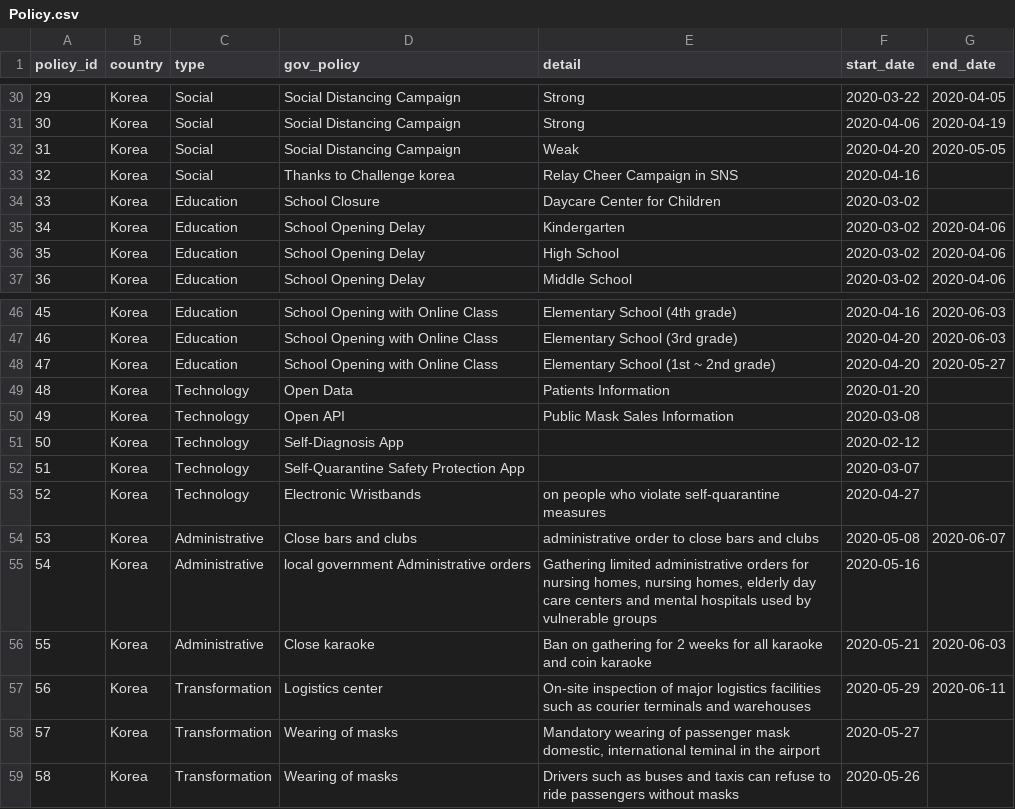
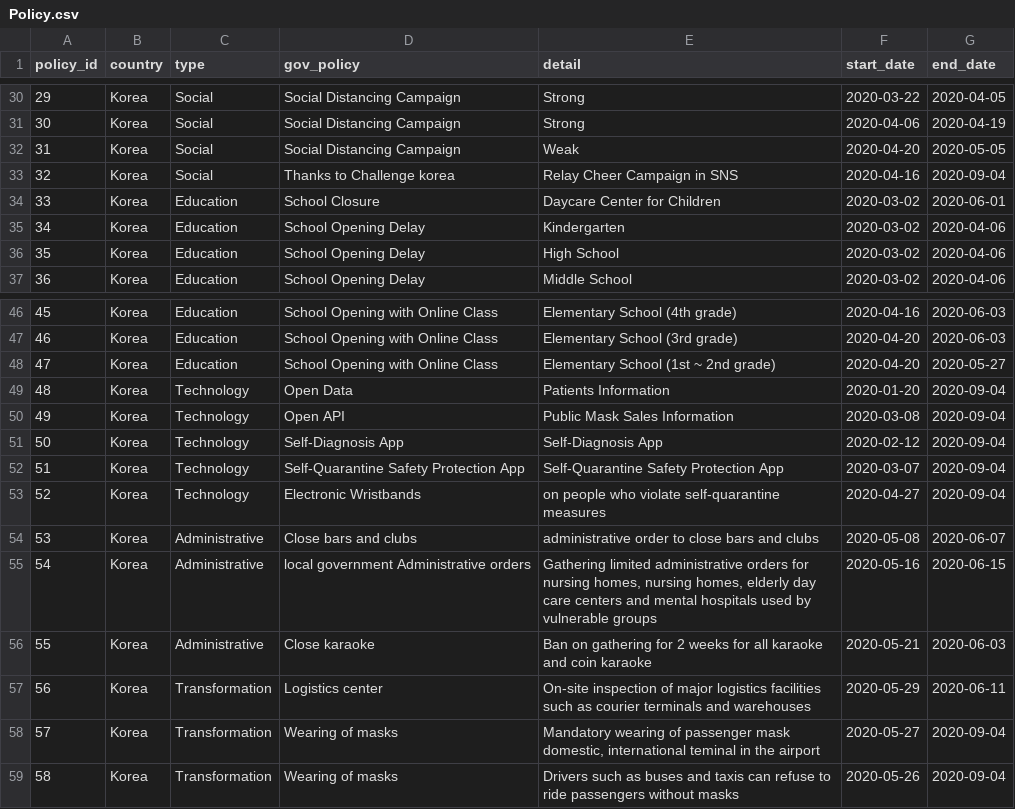
Before and after one commit to xdfc1745/corona_dataAnalysis, a CSV file: policy/Policy.csv, drawn as a sheet; only a part is shown, gaps mark what is left out; the diff covers the shown part only.

```diff
--- a/policy/Policy.csv
+++ b/policy/Policy.csv
@@ -32,4 +32,4 @@ policy_id,country,type,gov_policy,detail,start_date,end_date
 31,Korea,Social,Social Distancing Campaign,Weak,2020-04-20,2020-05-05
-32,Korea,Social,Thanks to Challenge korea,Relay Cheer Campaign in SNS,2020-04-16,
-33,Korea,Education,School Closure,Daycare Center for Children,2020-03-02,
+32,Korea,Social,Thanks to Challenge korea,Relay Cheer Campaign in SNS,2020-04-16,2020-09-04
+33,Korea,Education,School Closure,Daycare Center for Children,2020-03-02,2020-06-01
 34,Korea,Education,School Opening Delay,Kindergarten,2020-03-02,2020-04-06
@@ -48,12 +48,12 @@ policy_id,country,type,gov_policy,detail,start_date,end_date
 47,Korea,Education,School Opening with Online Class,Elementary School (1st ~ 2nd grade),2020-04-20,2020-05-27
-48,Korea,Technology,Open Data ,Patients Information,2020-01-20,
-49,Korea,Technology,Open API,Public Mask Sales Information,2020-03-08,
-50,Korea,Technology,Self-Diagnosis App,,2020-02-12,
-51,Korea,Technology,Self-Quarantine Safety Protection App,,2020-03-07,
-52,Korea,Technology,Electronic Wristbands,on people who violate self-quarantine measures,2020-04-27,
+48,Korea,Technology,Open Data ,Patients Information,2020-01-20,2020-09-04
+49,Korea,Technology,Open API,Public Mask Sales Information,2020-03-08,2020-09-04
+50,Korea,Technology,Self-Diagnosis App,Self-Diagnosis App,2020-02-12,2020-09-04
+51,Korea,Technology,Self-Quarantine Safety Protection App,Self-Quarantine Safety Protection App,2020-03-07,2020-09-04
+52,Korea,Technology,Electronic Wristbands,on people who violate self-quarantine measures,2020-04-27,2020-09-04
 53,Korea,Administrative,Close bars and clubs,administrative order to close bars and clubs,2020-05-08,2020-06-07
-54,Korea,Administrative,local government Administrative orders,"Gathering limited administrative orders for nursing homes, nursing homes, elderly day care centers and mental hospitals used by vulnerable groups",2020-05-16,
+54,Korea,Administrative,local government Administrative orders,"Gathering limited administrative orders for nursing homes, nursing homes, elderly day care centers and mental hospitals used by vulnerable groups",2020-05-16,2020-06-15
 55,Korea,Administrative,Close karaoke,Ban on gathering for 2 weeks for all karaoke and coin karaoke,2020-05-21,2020-06-03
 56,Korea,Transformation,Logistics center,On-site inspection of major logistics facilities such as courier terminals and warehouses,2020-05-29,2020-06-11
-57,Korea,Transformation,Wearing of masks,"Mandatory wearing of passenger mask domestic, international teminal in the airport",2020-05-27,
-58,Korea,Transformation,Wearing of masks,Drivers such as buses and taxis can refuse to ride passengers without masks,2020-05-26,
+57,Korea,Transformation,Wearing of masks,"Mandatory wearing of passenger mask domestic, international teminal in the airport",2020-05-27,2020-09-04
+58,Korea,Transformation,Wearing of masks,Drivers such as buses and taxis can refuse to ride passengers without masks,2020-05-26,2020-09-04
```
Also changed, not shown: 25 edited cells elsewhere in this file, 4 other files.
